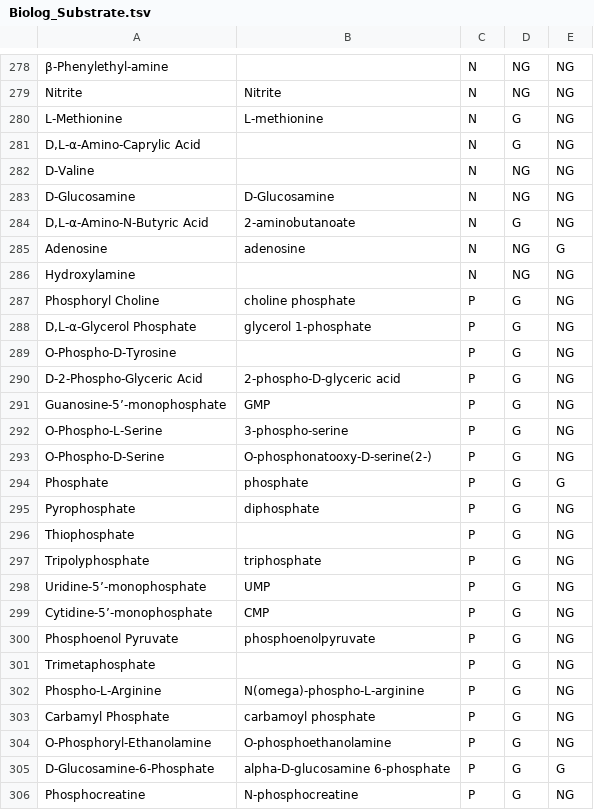
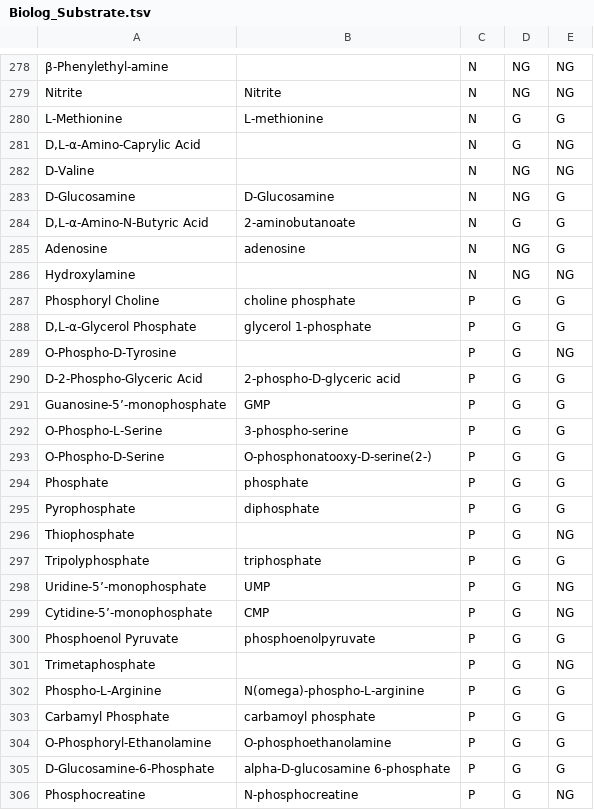
Before and after one commit to weilandtd/yeast-GEM, a TSV file: ComplementaryData/modelCuration/Biolog_Substrate.tsv, drawn as a sheet; only a part is shown, gaps mark what is left out; the diff covers the shown part only; the diff names each change by its address in the sheet, - before the commit and + after, or states it on an @@ line.

```diff
--- a/ComplementaryData/modelCuration/Biolog_Substrate.tsv
+++ b/ComplementaryData/modelCuration/Biolog_Substrate.tsv
-E280: NG
+E280: G
-E283:E284: NG
+E283:E284: G
-E287:E288: NG
+E287:E288: G
-E290:E293: NG
+E290:E293: G
-E295: NG
+E295: G
-E297: NG
+E297: G
-E300: NG
+E300: G
-E302:E304: NG
+E302:E304: G
```
Also changed, not shown: 59 edited cells elsewhere in this file, 5 other files.
